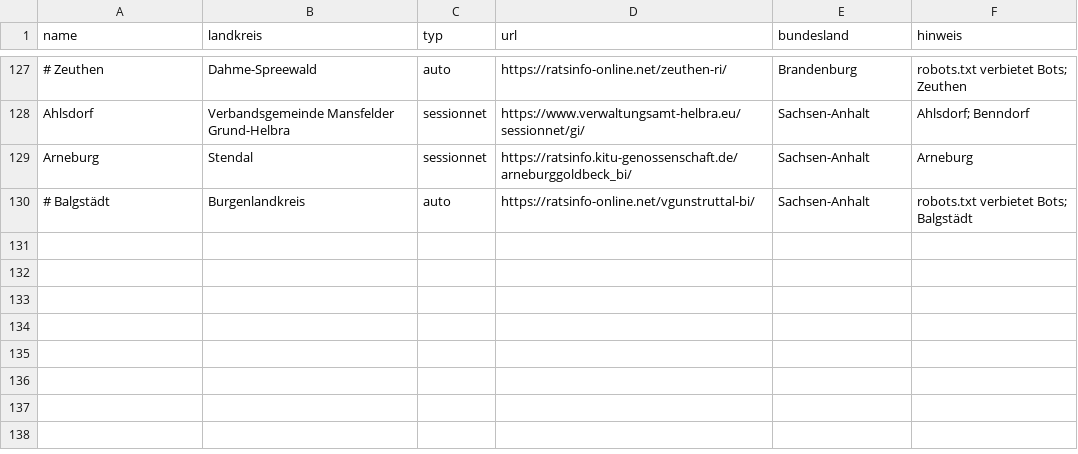
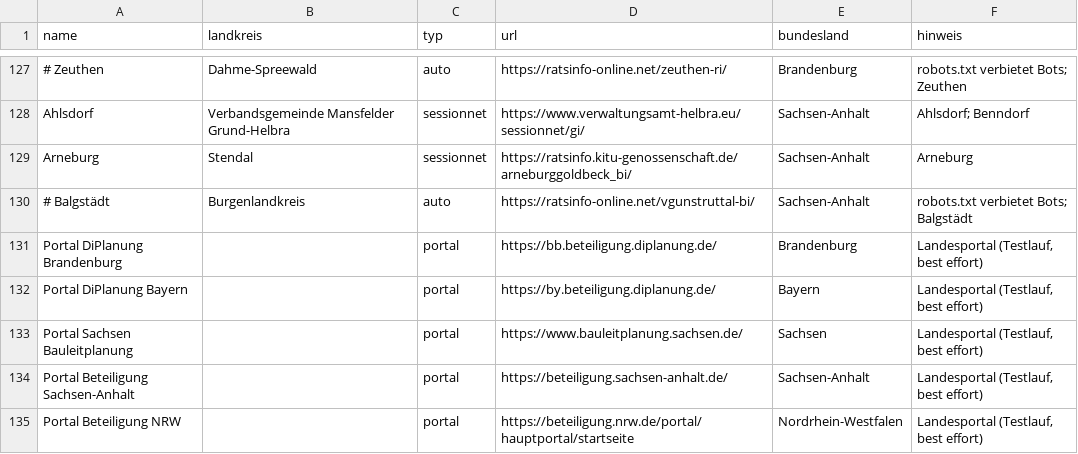
Before and after one commit to raphaelosanti/Aufstellungsbeschl-sse-f-r-Photovoltaikanlagen, a CSV file: quellen_alle.csv, drawn as a sheet; only a part is shown, gaps mark what is left out.

```diff
--- a/quellen_alle.csv
+++ b/quellen_alle.csv
@@ -130 +130,6 @@ Arneburg,Stendal,sessionnet,https://ratsinfo.kitu-genossenschaft.de/arneburggold
 # Balgstädt,Burgenlandkreis,auto,https://ratsinfo-online.net/vgunstruttal-bi/,Sachsen-Anhalt,robots.txt verbietet Bots; Balgstädt
+Portal DiPlanung Brandenburg,,portal,https://bb.beteiligung.diplanung.de/,Brandenburg,"Landesportal (Testlauf, best effort)"
+Portal DiPlanung Bayern,,portal,https://by.beteiligung.diplanung.de/,Bayern,"Landesportal (Testlauf, best effort)"
+Portal Sachsen Bauleitplanung,,portal,https://www.bauleitplanung.sachsen.de/,Sachsen,"Landesportal (Testlauf, best effort)"
+Portal Beteiligung Sachsen-Anhalt,,portal,https://beteiligung.sachsen-anhalt.de/,Sachsen-Anhalt,"Landesportal (Testlauf, best effort)"
+Portal Beteiligung NRW,,portal,https://beteiligung.nrw.de/portal/hauptportal/startseite,Nordrhein-Westfalen,"Landesportal (Testlauf, best effort)"
```
Also changed, not shown: 9 other files.
